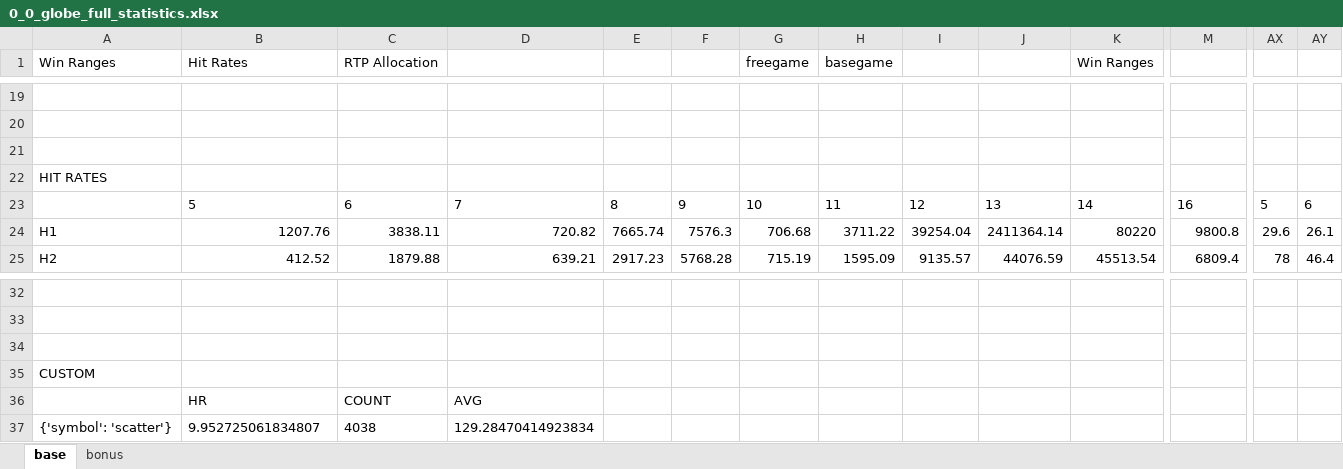
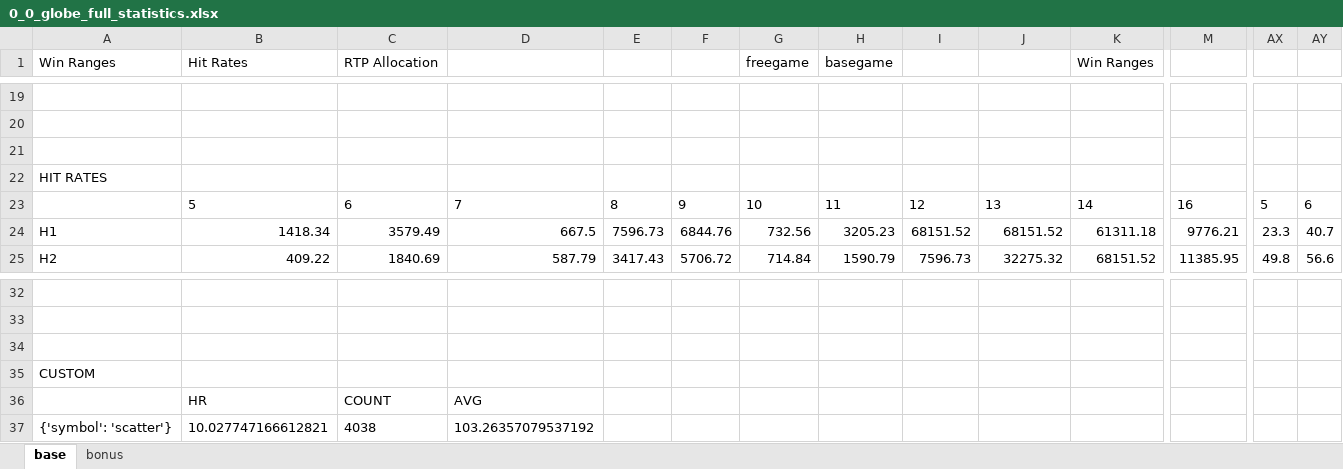
Before and after one commit to Slisxk/Slots, an Excel workbook: stake_math/sortie/statistiques/0_0_globe_full_statistics.xlsx, sheet base, drawn as a sheet; only a part is shown, gaps mark what is left out; values as stored, in another font and other column widths than the file's, no borders; the diff covers the shown part only; the diff names each change by its address in the sheet, - before the commit and + after, or states it on an @@ line.

```diff
--- a/stake_math/sortie/statistiques/0_0_globe_full_statistics.xlsx (sheet base)
+++ b/stake_math/sortie/statistiques/0_0_globe_full_statistics.xlsx (sheet base)
-B24 (Hit Rates): 1207.76
+B24 (Hit Rates): 1418.34
-C24 (RTP Allocation): 3838.11
+C24 (RTP Allocation): 3579.49
-D24: 720.82
+D24: 667.5
-E24: 7665.74
+E24: 7596.73
-F24: 7576.3
+F24: 6844.76
-G24 (freegame): 706.68
+G24 (freegame): 732.56
-H24 (basegame): 3711.22
+H24 (basegame): 3205.23
-I24: 39254.04
+I24: 68151.52
-J24: 2411364.14
+J24: 68151.52
-K24 (Win Ranges): 80220
+K24 (Win Ranges): 61311.18
-M24: 9800.8
+M24: 9776.21
-AX24: 29.6
+AX24: 23.3
-AY24: 26.1
+AY24: 40.7
-B25 (Hit Rates): 412.52
+B25 (Hit Rates): 409.22
-C25 (RTP Allocation): 1879.88
+C25 (RTP Allocation): 1840.69
-D25: 639.21
+D25: 587.79
-E25: 2917.23
+E25: 3417.43
-F25: 5768.28
+F25: 5706.72
-G25 (freegame): 715.19
+G25 (freegame): 714.84
-H25 (basegame): 1595.09
+H25 (basegame): 1590.79
-I25: 9135.57
+I25: 7596.73
-J25: 44076.59
+J25: 32275.32
-K25 (Win Ranges): 45513.54
+K25 (Win Ranges): 68151.52
-M25: 6809.4
+M25: 11385.95
-AX25: 78
+AX25: 49.8
-AY25: 46.4
+AY25: 56.6
-B37 (Hit Rates): 9.952725061834807
+B37 (Hit Rates): 10.027747166612821
-D37: 129.28470414923834
+D37: 103.26357079537192
```
Also changed, not shown: 212 edited cells elsewhere in this sheet, sheet bonus, 7 other files.
